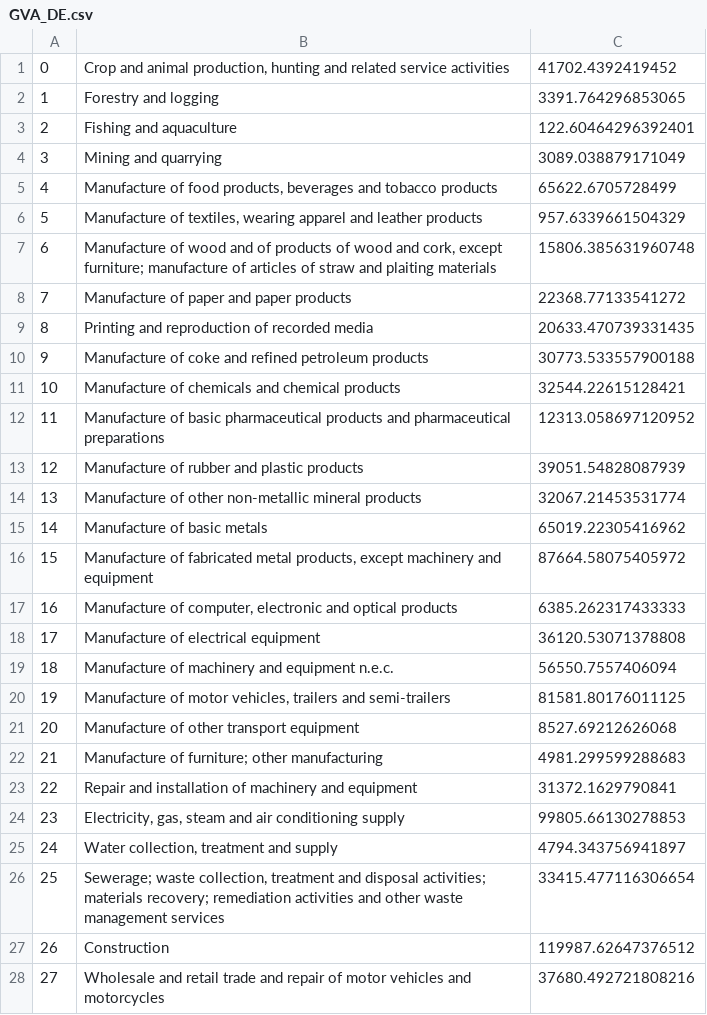
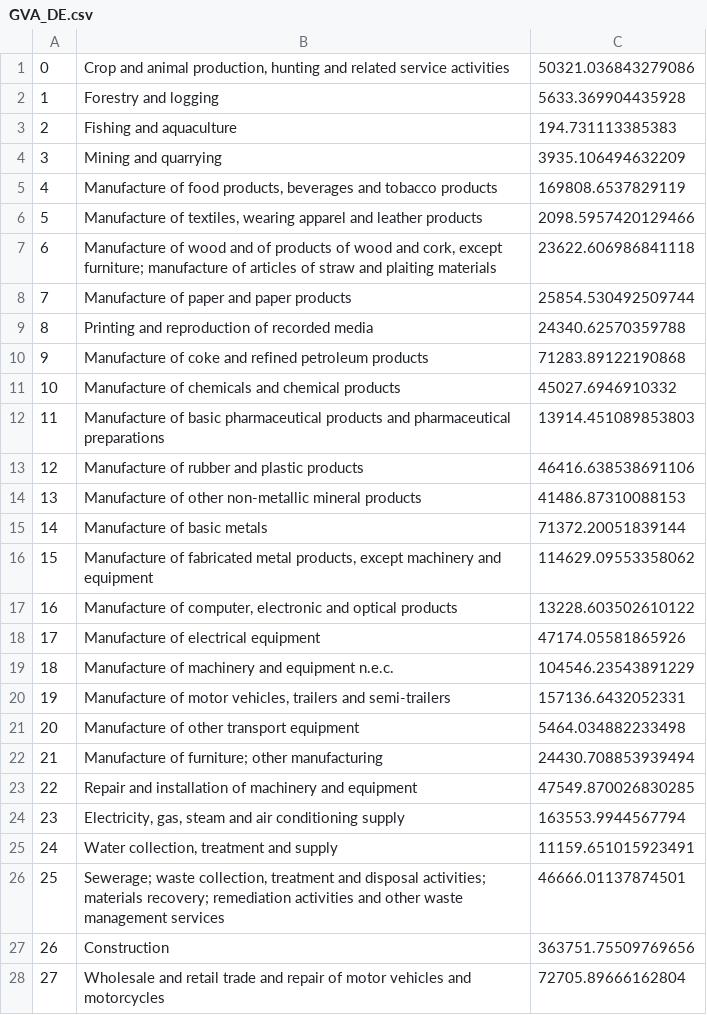
Before and after one commit to emergent-analytics/workstreams, a CSV file: ws3/Simulation engine app/GVA_DE.csv, drawn as a sheet; only a part is shown; the diff covers the shown part only.

```diff
--- a/ws3/Simulation engine app/GVA_DE.csv
+++ b/ws3/Simulation engine app/GVA_DE.csv
@@ -1,28 +1,28 @@
-0,"Crop and animal production, hunting and related service activities",41702.4392419452
-1,Forestry and logging,3391.764296853065
-2,Fishing and aquaculture,122.60464296392401
-3,Mining and quarrying,3089.038879171049
-4,"Manufacture of food products, beverages and tobacco products",65622.6705728499
-5,"Manufacture of textiles, wearing apparel and leather products",957.6339661504329
-6,"Manufacture of wood and of products of wood and cork, except furniture; manufacture of articles of straw and plaiting materials",15806.385631960748
-7,Manufacture of paper and paper products,22368.77133541272
-8,Printing and reproduction of recorded media,20633.470739331435
-9,Manufacture of coke and refined petroleum products ,30773.533557900188
-10,Manufacture of chemicals and chemical products ,32544.22615128421
-11,Manufacture of basic pharmaceutical products and pharmaceutical preparations,12313.058697120952
-12,Manufacture of rubber and plastic products,39051.54828087939
-13,Manufacture of other non-metallic mineral products,32067.21453531774
-14,Manufacture of basic metals,65019.22305416962
-15,"Manufacture of fabricated metal products, except machinery and equipment",87664.58075405972
-16,"Manufacture of computer, electronic and optical products",6385.262317433333
-17,Manufacture of electrical equipment,36120.53071378808
-18,Manufacture of machinery and equipment n.e.c.,56550.7557406094
-19,"Manufacture of motor vehicles, trailers and semi-trailers",81581.80176011125
-20,Manufacture of other transport equipment,8527.69212626068
-21,Manufacture of furniture; other manufacturing,4981.299599288683
-22,Repair and installation of machinery and equipment,31372.1629790841
-23,"Electricity, gas, steam and air conditioning supply",99805.66130278853
-24,"Water collection, treatment and supply",4794.343756941897
-25,"Sewerage; waste collection, treatment and disposal activities; materials recovery; remediation activities and other waste management services ",33415.477116306654
-26,Construction,119987.62647376512
-27,Wholesale and retail trade and repair of motor vehicles and motorcycles,37680.492721808216
+0,"Crop and animal production, hunting and related service activities",50321.036843279086
+1,Forestry and logging,5633.369904435928
+2,Fishing and aquaculture,194.731113385383
+3,Mining and quarrying,3935.106494632209
+4,"Manufacture of food products, beverages and tobacco products",169808.6537829119
+5,"Manufacture of textiles, wearing apparel and leather products",2098.5957420129466
+6,"Manufacture of wood and of products of wood and cork, except furniture; manufacture of articles of straw and plaiting materials",23622.606986841118
+7,Manufacture of paper and paper products,25854.530492509744
+8,Printing and reproduction of recorded media,24340.62570359788
+9,Manufacture of coke and refined petroleum products ,71283.89122190868
+10,Manufacture of chemicals and chemical products ,45027.6946910332
+11,Manufacture of basic pharmaceutical products and pharmaceutical preparations,13914.451089853803
+12,Manufacture of rubber and plastic products,46416.638538691106
+13,Manufacture of other non-metallic mineral products,41486.87310088153
+14,Manufacture of basic metals,71372.20051839144
+15,"Manufacture of fabricated metal products, except machinery and equipment",114629.09553358062
+16,"Manufacture of computer, electronic and optical products",13228.603502610122
+17,Manufacture of electrical equipment,47174.05581865926
+18,Manufacture of machinery and equipment n.e.c.,104546.23543891229
+19,"Manufacture of motor vehicles, trailers and semi-trailers",157136.6432052331
+20,Manufacture of other transport equipment,5464.034882233498
+21,Manufacture of furniture; other manufacturing,24430.708853939494
+22,Repair and installation of machinery and equipment,47549.870026830285
+23,"Electricity, gas, steam and air conditioning supply",163553.9944567794
+24,"Water collection, treatment and supply",11159.651015923491
+25,"Sewerage; waste collection, treatment and disposal activities; materials recovery; remediation activities and other waste management services ",46666.01137874501
+26,Construction,363751.75509769656
+27,Wholesale and retail trade and repair of motor vehicles and motorcycles,72705.89666162804
```
Also changed, not shown: 2 added rows and 26 edited cells elsewhere in this file, ws3/Simulation engine app/A_CN.csv, ws3/Simulation engine app/A_DE.csv, 3 other files.
